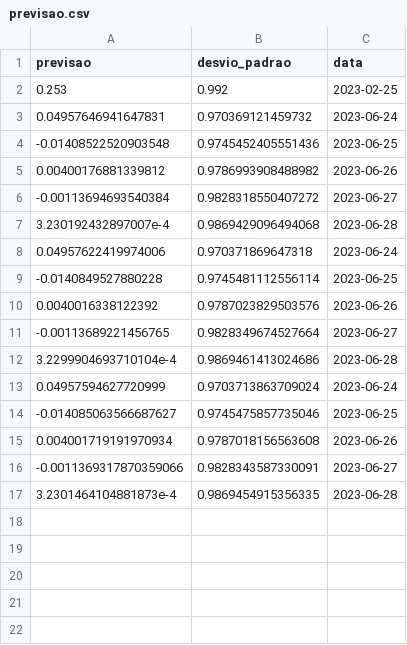
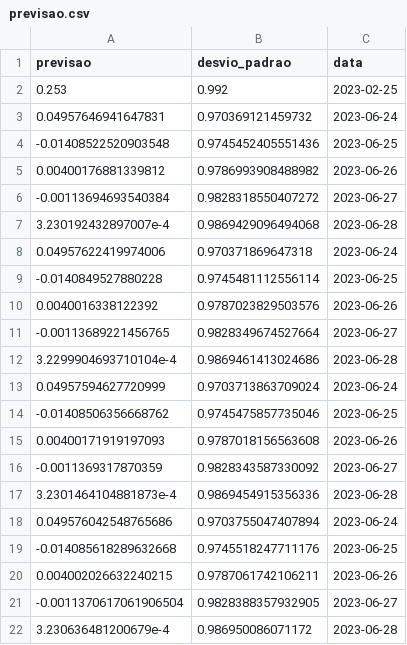
Before and after one commit to lpkist/Analise-precos-MSFT34, a CSV file: dados/previsao.csv, drawn as a sheet.

```diff
--- a/dados/previsao.csv
+++ b/dados/previsao.csv
@@ -13,5 +13,10 @@ previsao,desvio_padrao,data
 0.04957594627720999,0.9703713863709024,2023-06-24
--0.014085063566687627,0.9745475857735046,2023-06-25
-0.004001719191970934,0.9787018156563608,2023-06-26
--0.0011369317870359066,0.9828343587330091,2023-06-27
-3.2301464104881873e-4,0.9869454915356335,2023-06-28
+-0.01408506356668762,0.9745475857735046,2023-06-25
+0.00400171919197093,0.9787018156563608,2023-06-26
+-0.0011369317870359,0.9828343587330092,2023-06-27
+3.2301464104881873e-4,0.9869454915356336,2023-06-28
+0.049576042548765686,0.9703755047407894,2023-06-24
+-0.014085618289632668,0.9745518247711176,2023-06-25
+0.004002026632240215,0.9787061742106211,2023-06-26
+-0.0011370617061906504,0.9828388357932905,2023-06-27
+3.230636481200679e-4,0.986950086071172,2023-06-28
```
